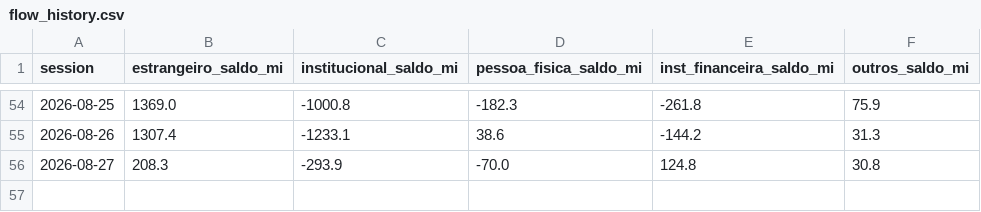
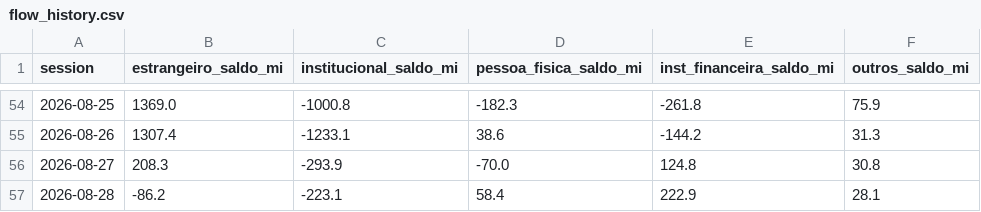
Before and after one commit to brunoaquino1985/gamma-lines, a CSV file: output/flow_history.csv, drawn as a sheet; only a part is shown, gaps mark what is left out.

```diff
--- a/output/flow_history.csv
+++ b/output/flow_history.csv
@@ -56 +56,2 @@ session,estrangeiro_saldo_mi,institucional_saldo_mi,pessoa_fisica_saldo_mi,inst_
 2026-08-27,208.3,-293.9,-70.0,124.8,30.8
+2026-08-28,-86.2,-223.1,58.4,222.9,28.1
```
Also changed, not shown: 7 other files.
